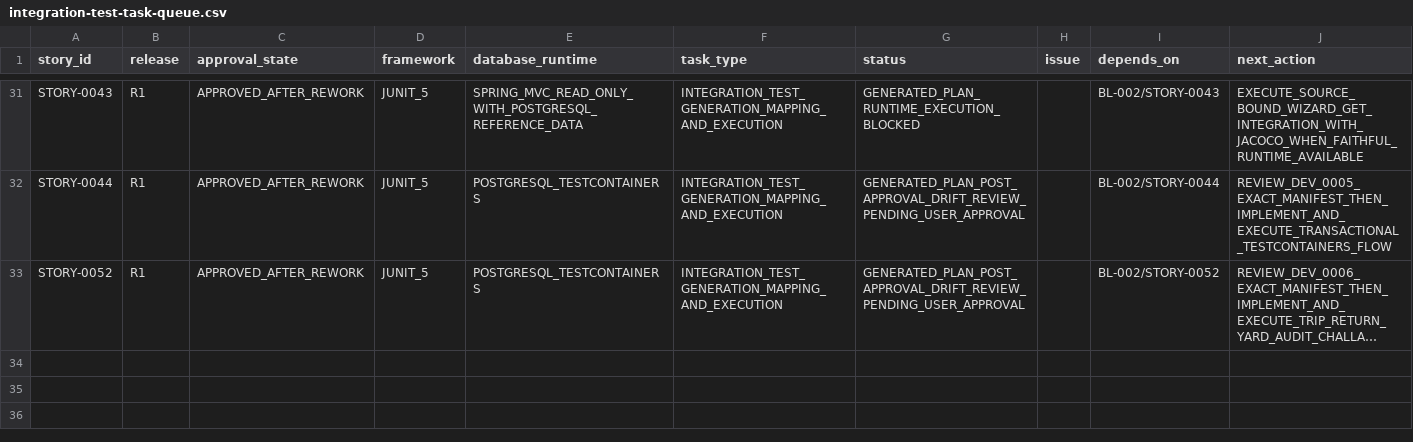
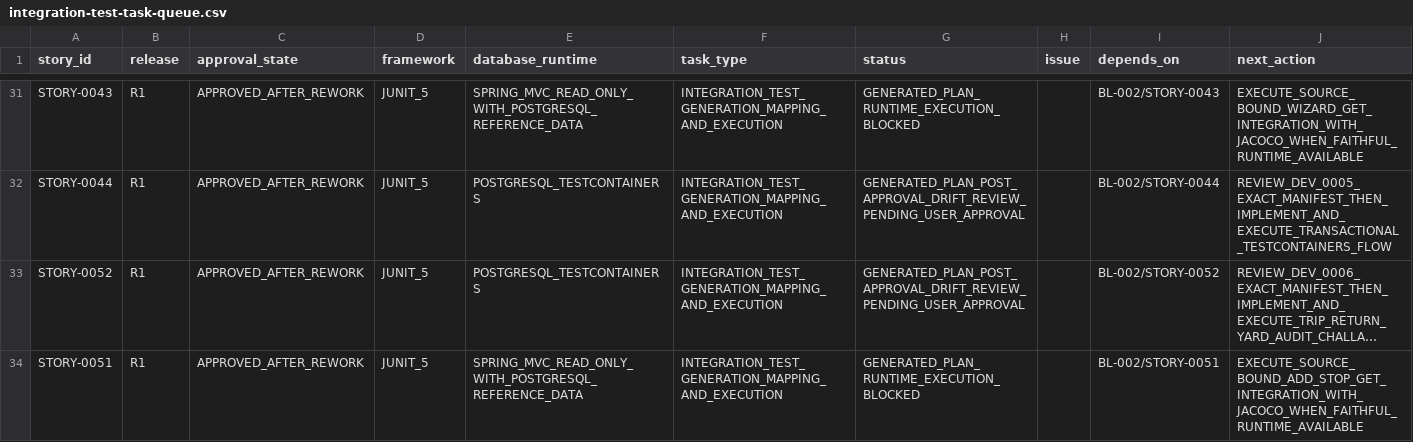
Before and after one commit to vvekselva/CylindnderManagementDependcies, a CSV file: BL-005/integration-test-task-queue.csv, drawn as a sheet; only a part is shown, gaps mark what is left out; long unchanged cells end in …; the diff names each change by its address in the sheet, - before the commit and + after, or states it on an @@ line.

Commit message:
Queue STORY-0051 integration-test fanout

```diff
--- a/BL-005/integration-test-task-queue.csv
+++ b/BL-005/integration-test-task-queue.csv
+row 34: STORY-0051 | R1 | APPROVED_AFTER_REWORK | JUNIT_5 | SPRING_MVC_READ_ONLY_WITH_POSTGRESQL_REFERENCE_DATA | INTEGRATION_TEST_GENERATION_MAPPING_AND_EXECUTION | GENERATED_PLAN_RUNTIME_EXECUTION_BLOCKED |  | BL-002/STORY-0051 | EXECUTE_SOURCE_BOUND_ADD_STOP_GET_INTEGRATION_WITH_JACOCO_WHEN_FAITHFUL_RUNTIME_AVAILABLE
```
